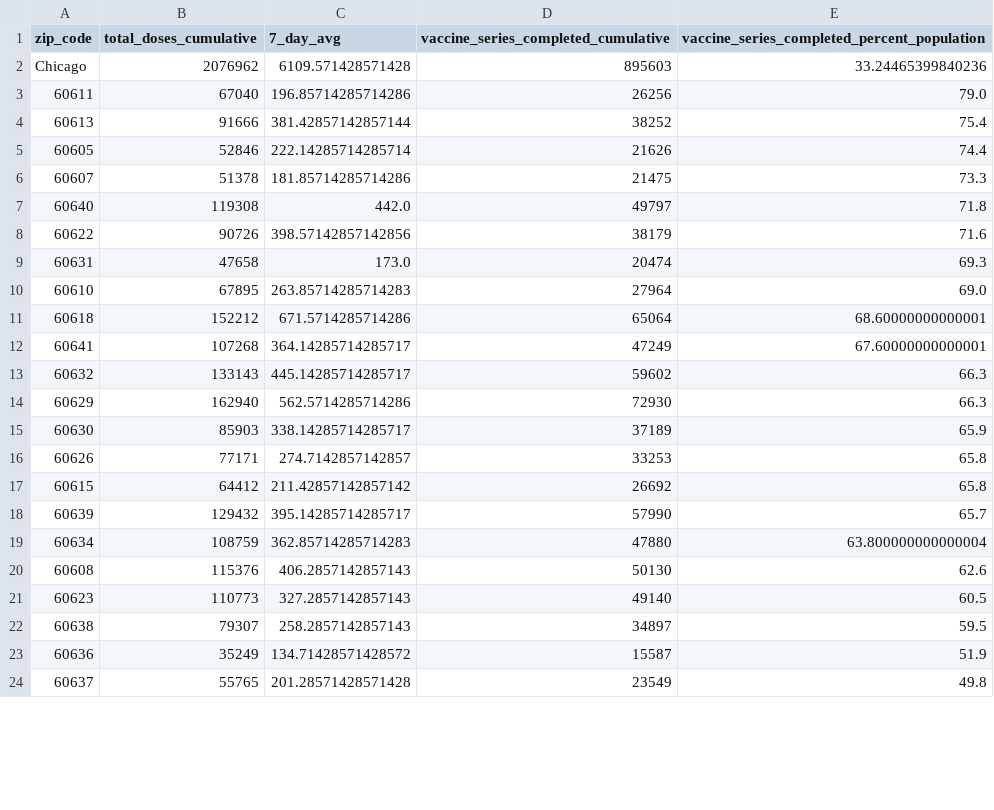
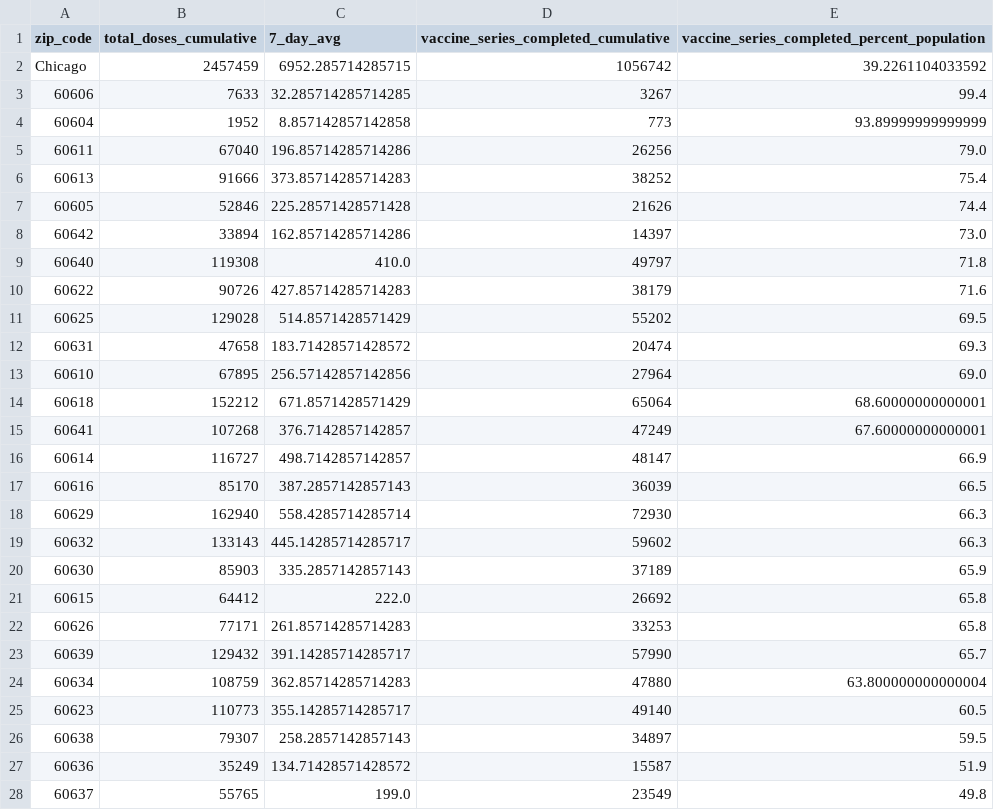
Before and after one commit to cbschicago/IL-COVID-19-vaccine-data, a CSV file: output/chicago_covid_vaccine_data_total_doses_zip_code_current.csv, drawn as a sheet; only a part is shown; the diff covers the shown part only.

```diff
--- a/output/chicago_covid_vaccine_data_total_doses_zip_code_current.csv
+++ b/output/chicago_covid_vaccine_data_total_doses_zip_code_current.csv
@@ -1,24 +1,28 @@
 zip_code,total_doses_cumulative,7_day_avg,vaccine_series_completed_cumulative,vaccine_series_completed_percent_population
-Chicago,2076962,6109.571428571428,895603,33.24465399840236
+Chicago,2457459,6952.285714285715,1056742,39.2261104033592
+60606,7633,32.285714285714285,3267,99.4
+60604,1952,8.857142857142858,773,93.89999999999999
 60611,67040,196.85714285714286,26256,79.0
-60613,91666,381.42857142857144,38252,75.4
-60605,52846,222.14285714285714,21626,74.4
-60607,51378,181.85714285714286,21475,73.3
-60640,119308,442.0,49797,71.8
-60622,90726,398.57142857142856,38179,71.6
-60631,47658,173.0,20474,69.3
-60610,67895,263.85714285714283,27964,69.0
-60618,152212,671.5714285714286,65064,68.60000000000001
-60641,107268,364.14285714285717,47249,67.60000000000001
+60613,91666,373.85714285714283,38252,75.4
+60605,52846,225.28571428571428,21626,74.4
+60642,33894,162.85714285714286,14397,73.0
+60640,119308,410.0,49797,71.8
+60622,90726,427.85714285714283,38179,71.6
+60625,129028,514.8571428571429,55202,69.5
+60631,47658,183.71428571428572,20474,69.3
+60610,67895,256.57142857142856,27964,69.0
+60618,152212,671.8571428571429,65064,68.60000000000001
+60641,107268,376.7142857142857,47249,67.60000000000001
+60614,116727,498.7142857142857,48147,66.9
+60616,85170,387.2857142857143,36039,66.5
+60629,162940,558.4285714285714,72930,66.3
 60632,133143,445.14285714285717,59602,66.3
-60629,162940,562.5714285714286,72930,66.3
-60630,85903,338.14285714285717,37189,65.9
-60626,77171,274.7142857142857,33253,65.8
-60615,64412,211.42857142857142,26692,65.8
-60639,129432,395.14285714285717,57990,65.7
+60630,85903,335.2857142857143,37189,65.9
+60615,64412,222.0,26692,65.8
+60626,77171,261.85714285714283,33253,65.8
+60639,129432,391.14285714285717,57990,65.7
 60634,108759,362.85714285714283,47880,63.800000000000004
-60608,115376,406.2857142857143,50130,62.6
-60623,110773,327.2857142857143,49140,60.5
+60623,110773,355.14285714285717,49140,60.5
 60638,79307,258.2857142857143,34897,59.5
 60636,35249,134.71428571428572,15587,51.9
-60637,55765,201.28571428571428,23549,49.8
+60637,55765,199.0,23549,49.8
```
Also changed, not shown: 3 added rows and 1 edited cell elsewhere in this file, 8 other files.
